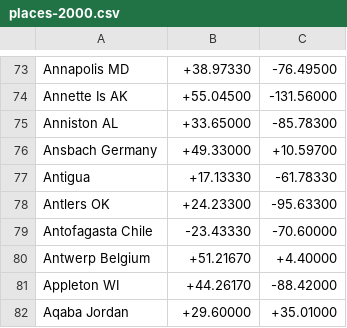
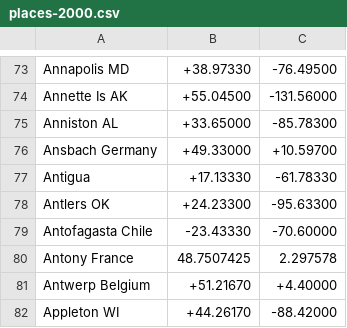
Before and after one commit to jaanga/terrain-viewer, a CSV file: gazetteer/places-2000.csv, drawn as a sheet; only a part is shown, gaps mark what is left out; the shorter side is filled out with more unchanged rows; the diff names each change by its address in the sheet, - before the commit and + after, or states it on an @@ line.

Commit message:
add antony

```diff
--- a/gazetteer/places-2000.csv
+++ b/gazetteer/places-2000.csv
+row 80: Antony France | 48.7507425 | 2.297578
```
